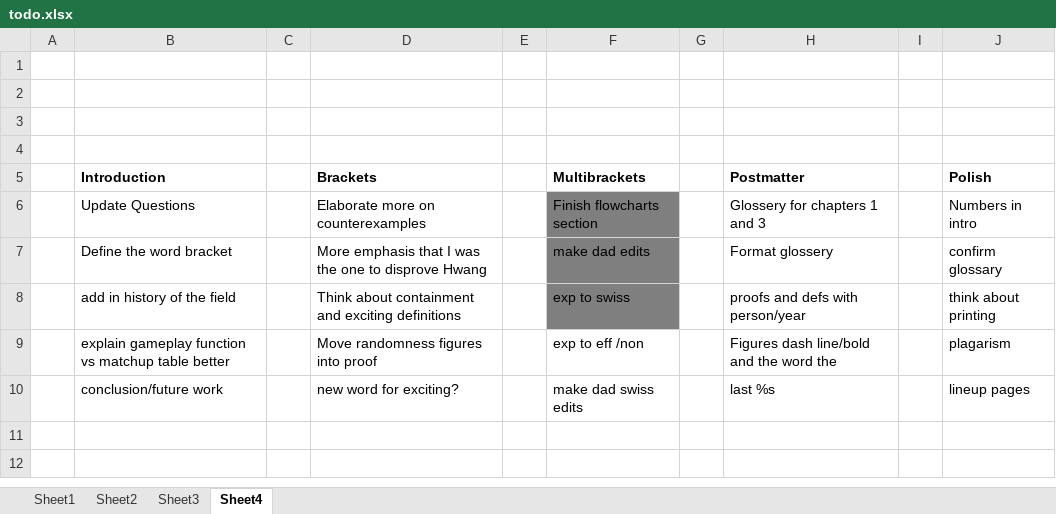
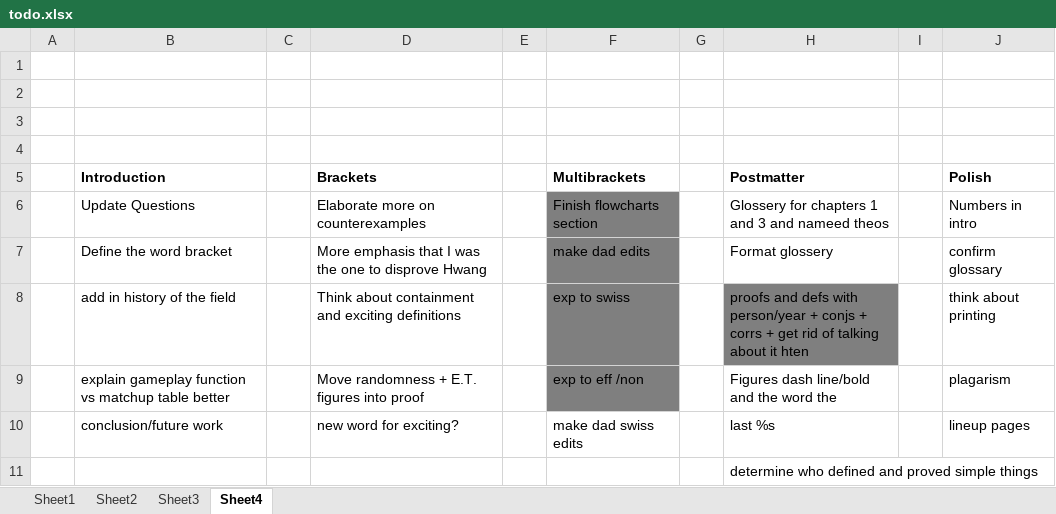
Before and after one commit to leofried/thesis, an Excel workbook: thesis-tex/excels/todo.xlsx, sheet Sheet4, drawn as a sheet; values as stored, in another font and other column widths than the file's, no borders; the diff names each change by its address in the sheet, - before the commit and + after, or states it on an @@ line.

```diff
--- a/thesis-tex/excels/todo.xlsx (sheet Sheet4)
+++ b/thesis-tex/excels/todo.xlsx (sheet Sheet4)
-H6 (Postmatter): Glossery for chapters 1 and 3
+H6 (Postmatter): Glossery for chapters 1 and 3 and nameed theos
-H8 (Postmatter): …with person/year
+H8 (Postmatter): …with person/year + conjs + corrs + get rid of talking about it hten
-H8 fill: none
+H8 fill: #7F7F7F
-D9 (Brackets): Move randomness figures into proof
+D9 (Brackets): Move randomness + E.T. figures into proof
-F9 fill: none
+F9 fill: #7F7F7F
+row 11:  |  |  |  |  |  |  | determine who defined and proved simple things
```
Also changed, not shown: 26 other files.
